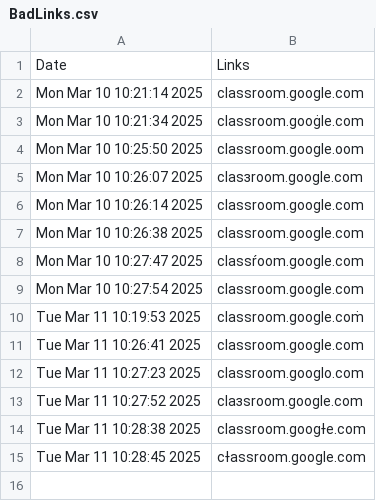
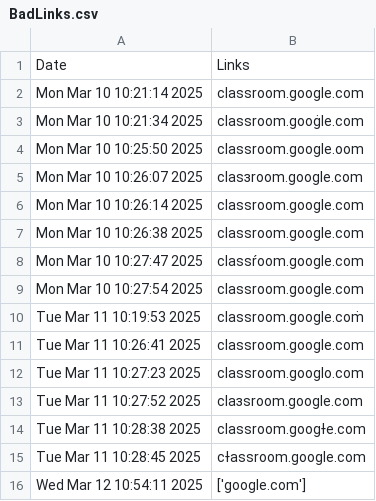
Before and after one commit to Darwin-Kim/phishing-time-attempt-3, a CSV file: BadLinks.csv, drawn as a sheet; the diff names each change by its address in the sheet, - before the commit and + after, or states it on an @@ line.

Commit message:
BadLinks update

```diff
--- a/BadLinks.csv
+++ b/BadLinks.csv
+row 16: Wed Mar 12 10:54:11 2025 | ['googlе.com']
```
